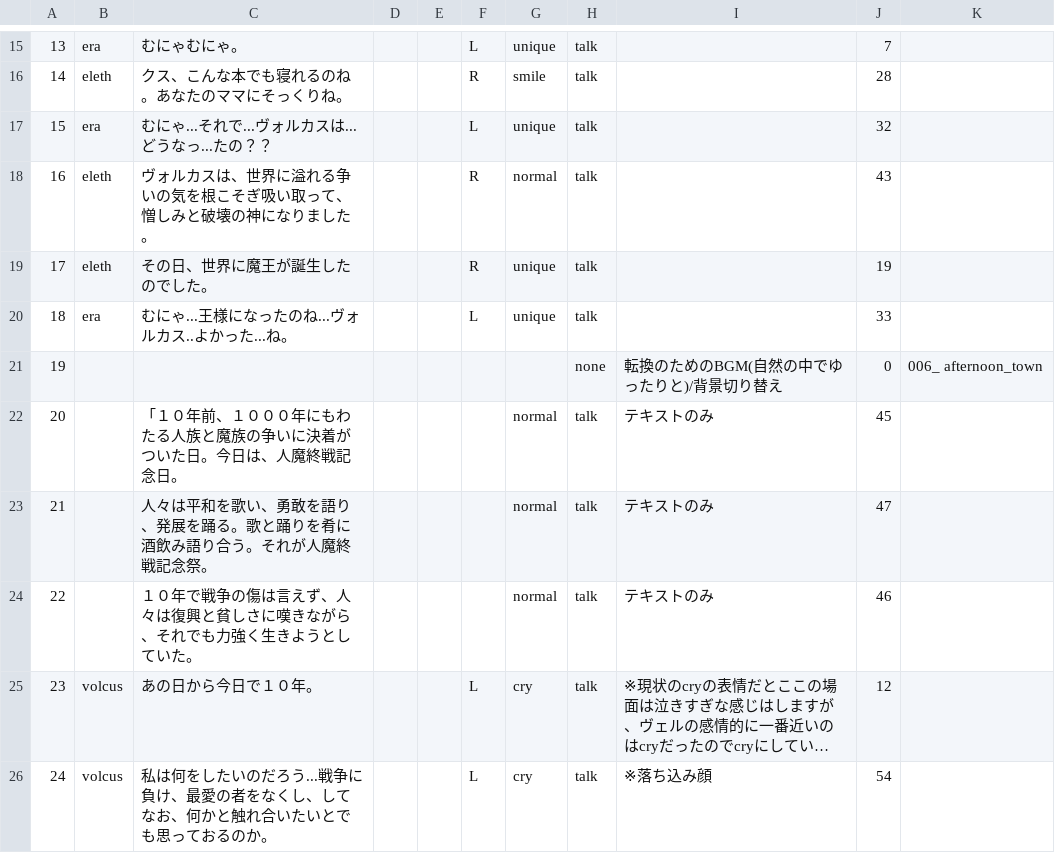
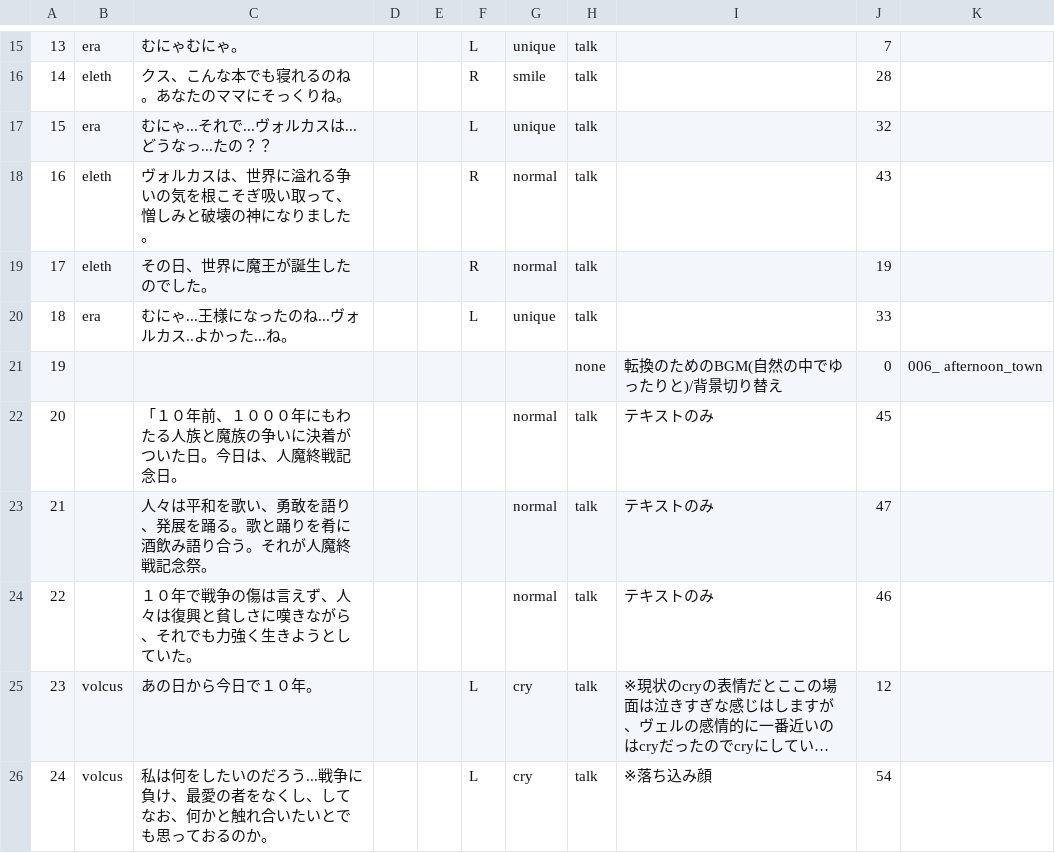
Before and after one commit to HamanoShintaro/tadakimi_game, a CSV file: Assets/Resources/DataBase/Data/CSV/1-2.csv, drawn as a sheet; only a part is shown, gaps mark what is left out; long unchanged cells end in ….

```diff
--- a/Assets/Resources/DataBase/Data/CSV/1-2.csv
+++ b/Assets/Resources/DataBase/Data/CSV/1-2.csv
@@ -18,3 +18,3 @@
 16,eleth,ヴォルカスは、世界に溢れる争いの気を根こそぎ吸い取って、憎しみと破壊の神になりました。,,,R,normal,talk,,43,
-17,eleth,その日、世界に魔王が誕生したのでした。,,,R,unique,talk,,19,
+17,eleth,その日、世界に魔王が誕生したのでした。,,,R,normal,talk,,19,
 18,era,むにゃ...王様になったのね...ヴォルカス..よかった...ね。,,,L,unique,talk,,33,
```
Also changed, not shown: Assets/Resources/DataBase/Data/CSV/1-8.csv, 56 other files.
